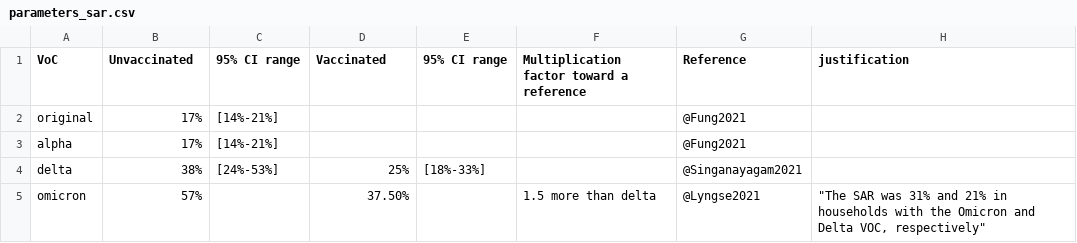
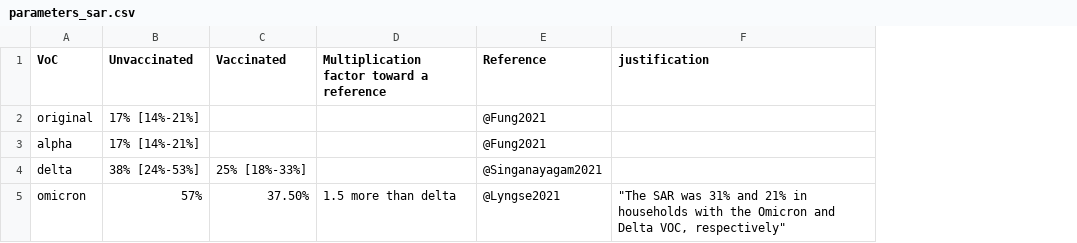
Before and after one commit to ndmluong/sacada, a CSV file: vignette/csv/parameters_sar.csv, drawn as a sheet; removed rows and columns are numbered as before the commit, all else as after; the diff names each change by its address in the sheet, - before the commit and + after, or states it on an @@ line.

Commit message:
NDL-VignetteUpdate-Quarto(1)

```diff
--- a/vignette/csv/parameters_sar.csv
+++ b/vignette/csv/parameters_sar.csv
-column C (95% CI range), rows 2-4: [14%-21%] | [14%-21%] | [24%-53%]
-column E (95% CI range), row 4: [18%-33%]
-B2:B3 (Unvaccinated): 17%
+B2:B3 (Unvaccinated): 17% [14%-21%]
-B4 (Unvaccinated): 38%
+B4 (Unvaccinated): 38% [24%-53%]
-C4 (Vaccinated): 25%
+C4 (Vaccinated): 25% [18%-33%]
```
Also changed, not shown: 26 other files.
